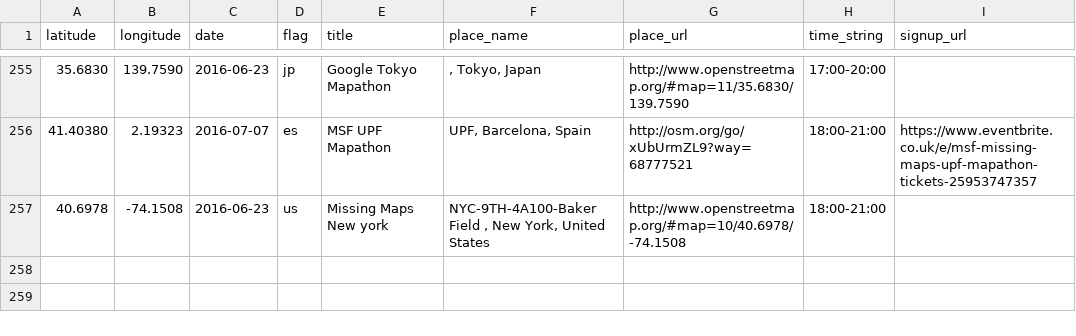
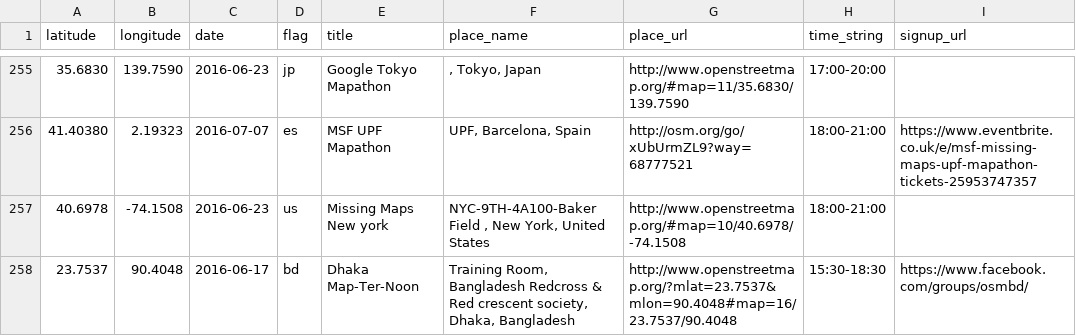
Before and after one commit to MissingMaps/missingmaps.github.io, a CSV file: app/_data/events.csv, drawn as a sheet; only a part is shown, gaps mark what is left out.

Commit message:
Update events.csv

```diff
--- a/app/_data/events.csv
+++ b/app/_data/events.csv
@@ -257 +257,2 @@ latitude,longitude,date,flag,title,place_name,place_url,time_string,signup_url
 40.6978,-74.1508,2016-06-23,us,Missing Maps New york,"NYC-9TH-4A100-Baker Field , New York, United States",http://www.openstreetmap.org/#map=10/40.6978/-74.1508,18:00-21:00,
+23.7537,90.4048,2016-06-17,bd,Dhaka Map-Ter-Noon,"Training Room, Bangladesh Redcross & Red crescent society, Dhaka, Bangladesh",http://www.openstreetmap.org/?mlat=23.7537&mlon=90.4048#map=16/23.7537/90.4048,15:30-18:30,https://www.facebook.com/groups/osmbd/
```
